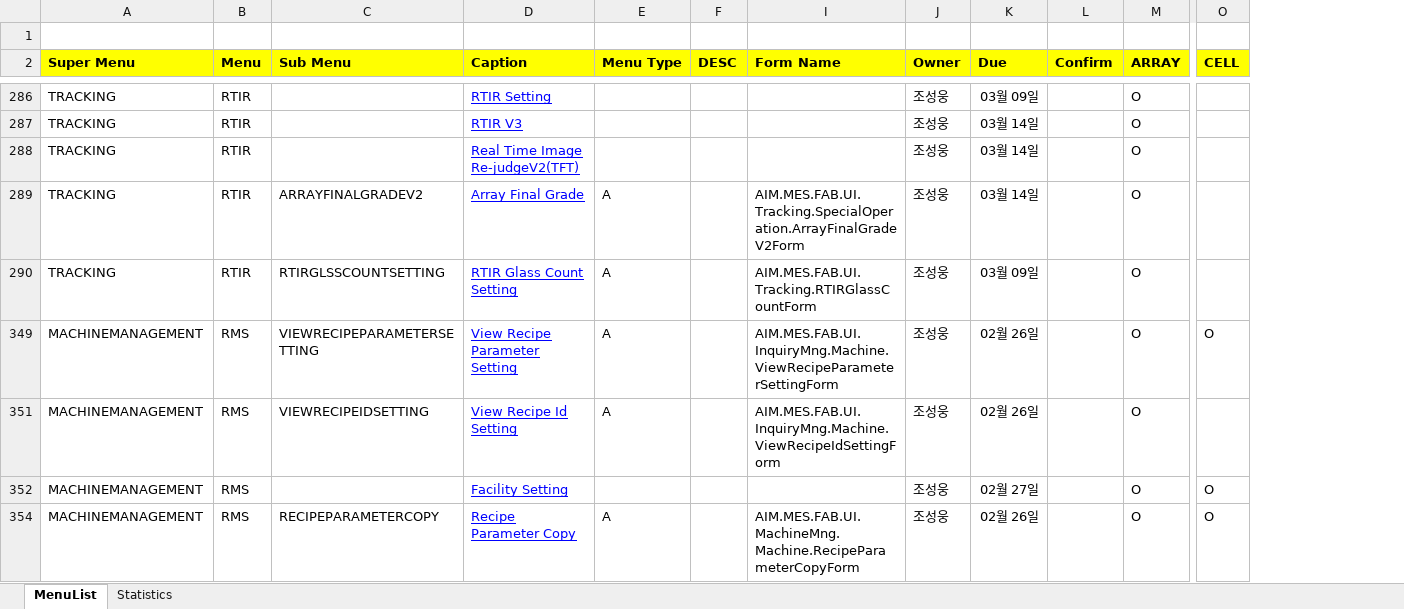
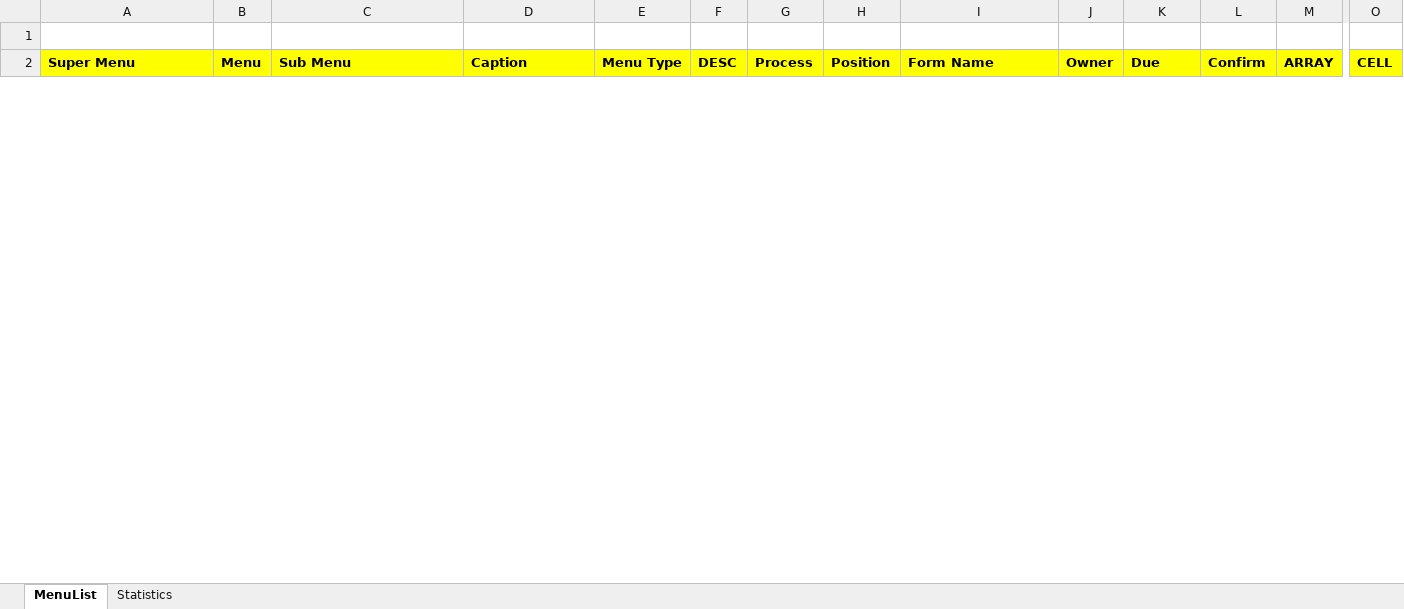
Before and after one commit to swcho1984/t4MES, an Excel workbook: Analysis/WHCSOT t4 OPI Analysis_v0.4_20180319.xlsx, sheet MenuList, drawn as a sheet; only a part is shown, gaps mark what is left out; values as stored, in another font and other column widths than the file's, no borders; removed rows and columns are numbered as before the commit, all else as after; rows hold the shown columns only; the diff covers the shown part only; the diff names each change by its address in the sheet, - before the commit and + after, or states it on an @@ line.

```diff
--- a/Analysis/WHCSOT t4 OPI Analysis_v0.4_20180319.xlsx (sheet MenuList)
+++ b/Analysis/WHCSOT t4 OPI Analysis_v0.4_20180319.xlsx (sheet MenuList)
@@ column G (Process) unhidden, empty @@
@@ column H (Position) unhidden, empty @@
@@ row 286 hidden: TRACKING | RTIR |  | RTIR Setting |  |  |  | 조성웅 | 03월 09일 |  | O @@
@@ row 287 hidden: TRACKING | RTIR |  | RTIR V3 |  |  |  | 조성웅 | 03월 14일 |  | O @@
@@ row 288 hidden: TRACKING | RTIR |  | Real Time Image Re-judgeV2(TFT) |  |  |  | 조성웅 | 03월 14일 |  | O @@
-row 289: TRACKING | RTIR | ARRAYFINALGRADEV2 | Array Final Grade | A |  | AIM.MES.FAB.UI.Tracking.SpecialOperation.ArrayFinalGradeV2Form | 조성웅 | 03월 14일 |  | O
-row 290: TRACKING | RTIR | RTIRGLSSCOUNTSETTING | RTIR Glass Count Setting | A |  | AIM.MES.FAB.UI.Tracking.RTIRGlassCountForm | 조성웅 | 03월 09일 |  | O
-row 349: MACHINEMANAGEMENT | RMS | VIEWRECIPEPARAMETERSETTING | View Recipe Parameter Setting | A |  | AIM.MES.FAB.UI.InquiryMng.Machine.ViewRecipeParameterSettingForm | 조성웅 | 02월 26일 |  | O | O
-row 351: MACHINEMANAGEMENT | RMS | VIEWRECIPEIDSETTING | View Recipe Id Setting | A |  | AIM.MES.FAB.UI.InquiryMng.Machine.ViewRecipeIdSettingForm | 조성웅 | 02월 26일 |  | O
@@ row 352 hidden: MACHINEMANAGEMENT | RMS |  | Facility Setting |  |  |  | 조성웅 | 02월 27일 |  | O | O @@
-row 354: MACHINEMANAGEMENT | RMS | RECIPEPARAMETERCOPY | Recipe Parameter Copy | A |  | AIM.MES.FAB.UI.MachineMng.Machine.RecipeParameterCopyForm | 조성웅 | 02월 26일 |  | O | O
```
Also changed, not shown: 71 added rows, 20 removed rows and 9 hidden or unhidden rows elsewhere in this sheet, sheet Statistics, formulas that keep their value, charts or pictures.
